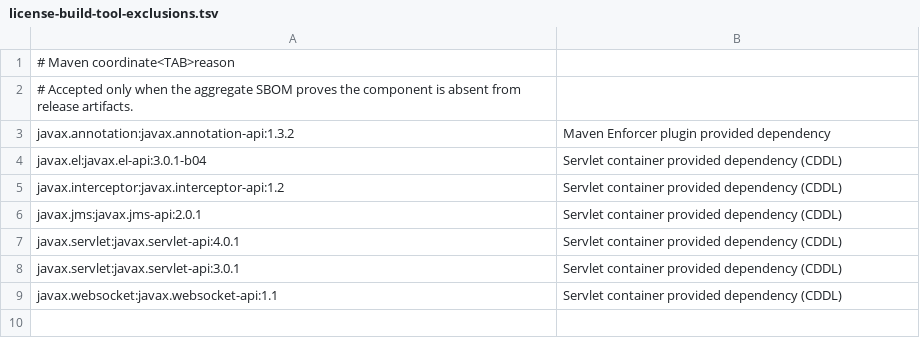
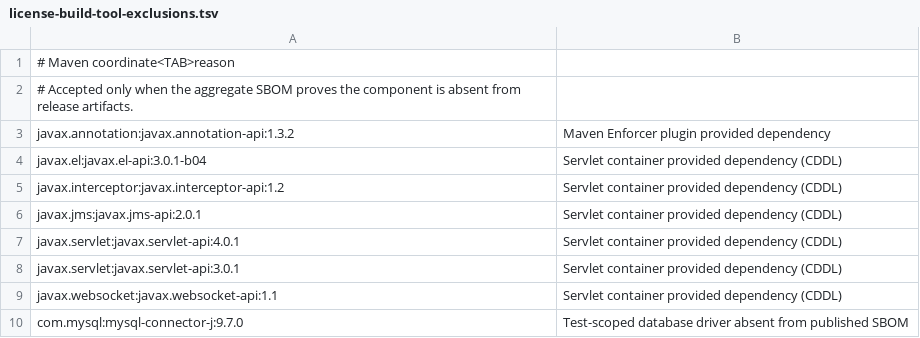
Before and after one commit to ddd-4-java/ddd4j, a TSV file: config/license-build-tool-exclusions.tsv, drawn as a sheet.

Commit message:
fix(release): enforce evidenced license selections

```diff
--- a/config/license-build-tool-exclusions.tsv
+++ b/config/license-build-tool-exclusions.tsv
@@ -9 +9,2 @@ javax.servlet:javax.servlet-api:3.0.1	Servlet container provided dependency (CDD
 javax.websocket:javax.websocket-api:1.1	Servlet container provided dependency (CDDL)
+com.mysql:mysql-connector-j:9.7.0	Test-scoped database driver absent from published SBOM
```
Also changed, not shown: 7 other files.
